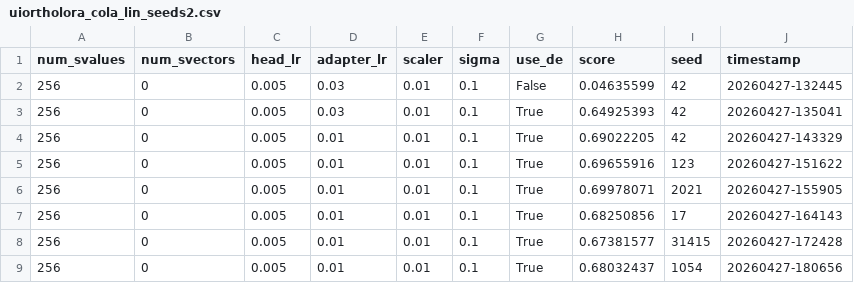
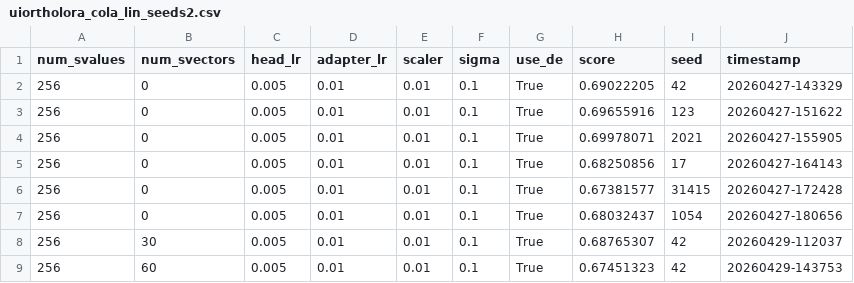
Before and after one commit to Guy-Bilitski/UIOrthoLoRA, a CSV file: notebooks/glue/training_new/newer_train/results/glue/uiortholora_cola_lin_seeds2.csv, drawn as a sheet.

```diff
--- a/notebooks/glue/training_new/newer_train/results/glue/uiortholora_cola_lin_seeds2.csv
+++ b/notebooks/glue/training_new/newer_train/results/glue/uiortholora_cola_lin_seeds2.csv
@@ -1,4 +1,2 @@
 num_svalues,num_svectors,head_lr,adapter_lr,scaler,sigma,use_de,score,seed,timestamp
-256,0,0.005,0.03,0.01,0.1,False,0.04635599,42,20260427-132445
-256,0,0.005,0.03,0.01,0.1,True,0.64925393,42,20260427-135041
 256,0,0.005,0.01,0.01,0.1,True,0.69022205,42,20260427-143329
@@ -9 +7,3 @@ num_svalues,num_svectors,head_lr,adapter_lr,scaler,sigma,use_de,score,seed,times
 256,0,0.005,0.01,0.01,0.1,True,0.68032437,1054,20260427-180656
+256,30,0.005,0.01,0.01,0.1,True,0.68765307,42,20260429-112037
+256,60,0.005,0.01,0.01,0.1,True,0.67451323,42,20260429-143753
```
Also changed, not shown: 5 other files.
